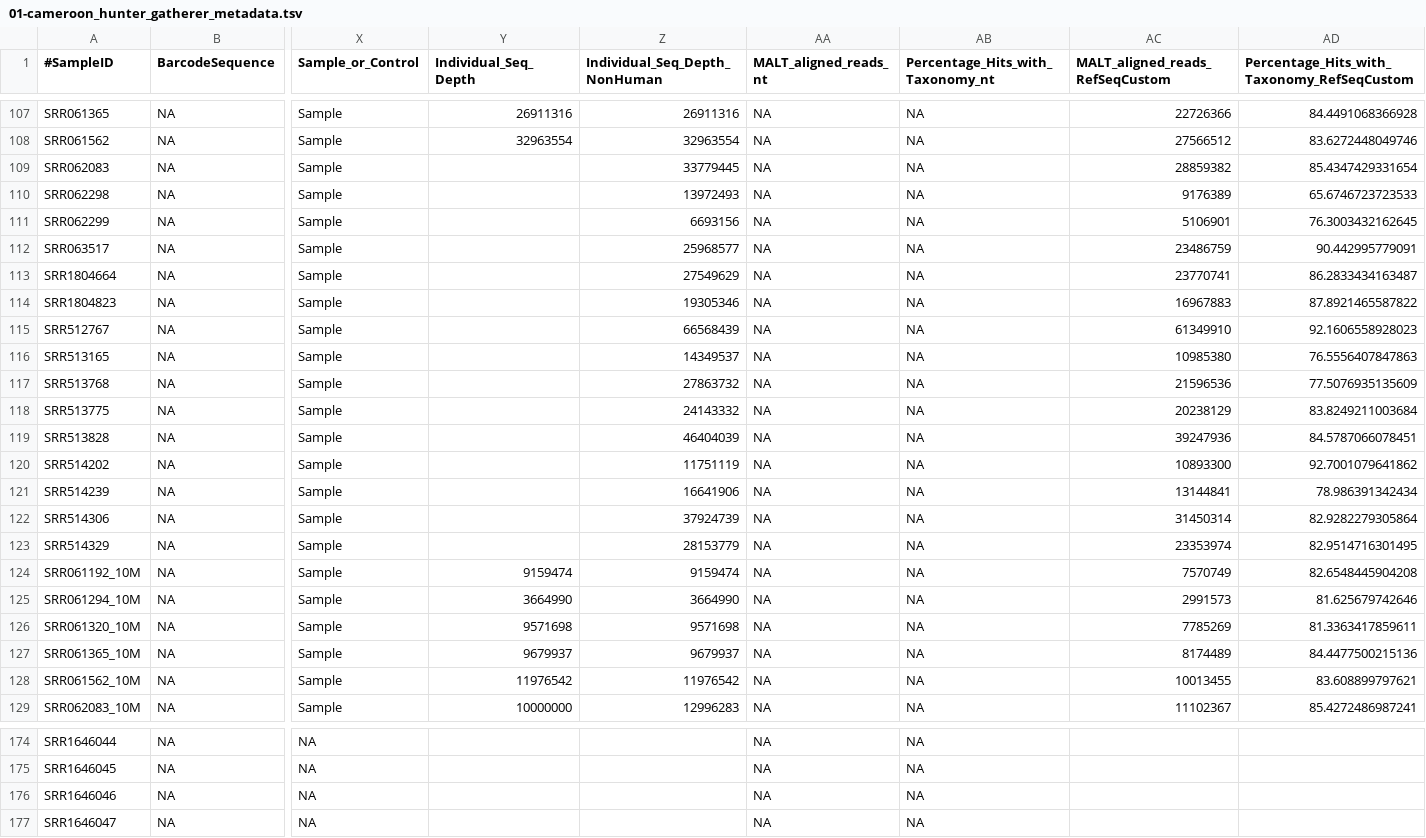
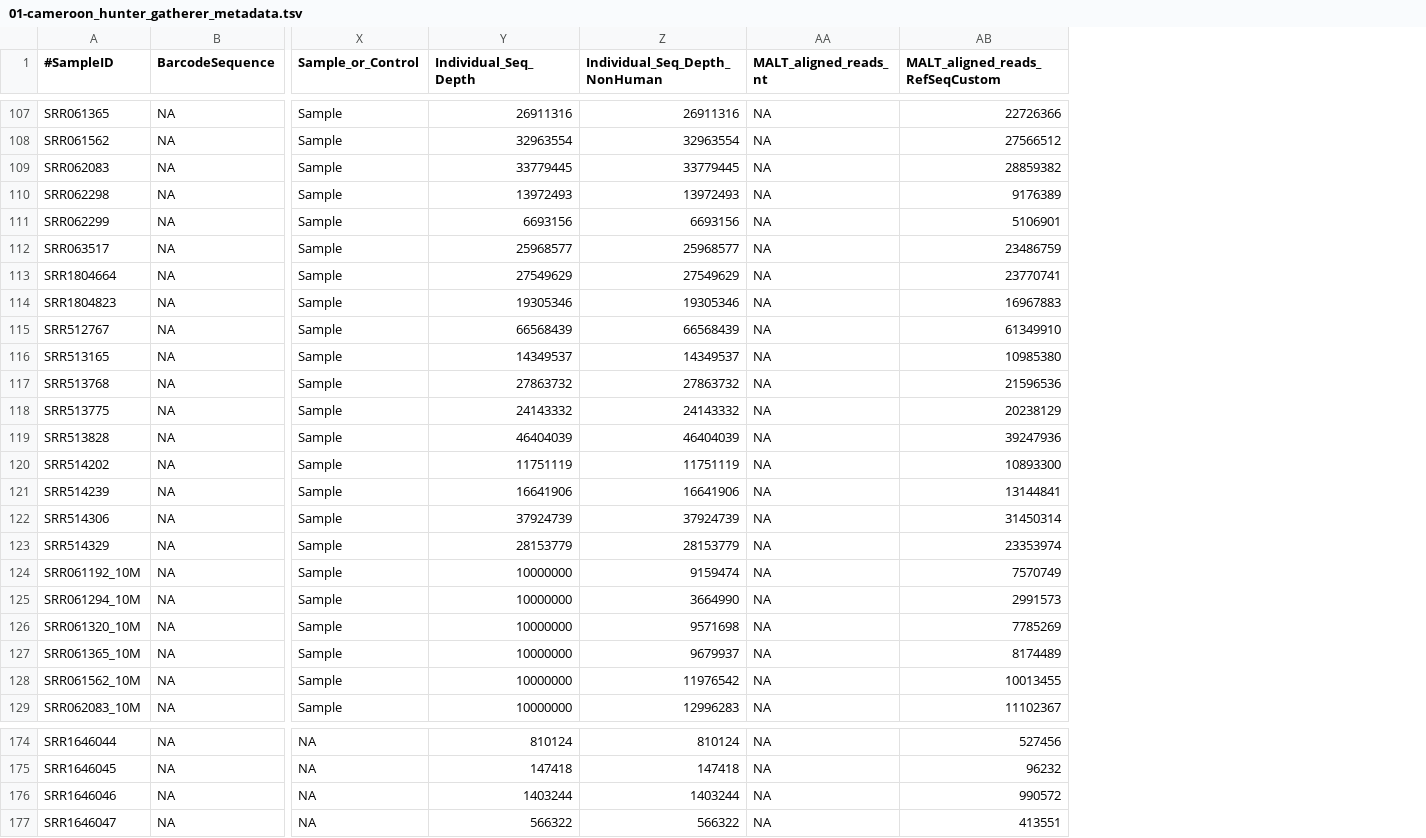
Before and after one commit to ivelsko/Cameroon_plaque, a TSV file: 00-documentation.backup/01-cameroon_hunter_gatherer_metadata.tsv, drawn as a sheet; only a part is shown, gaps mark what is left out; removed rows and columns are numbered as before the commit, all else as after; the diff covers the shown part only; the diff names each change by its address in the sheet, - before the commit and + after, or states it on an @@ line.

```diff
--- a/00-documentation.backup/01-cameroon_hunter_gatherer_metadata.tsv
+++ b/00-documentation.backup/01-cameroon_hunter_gatherer_metadata.tsv
-column AB (Percentage_Hits_with_Taxonomy_nt), rows 107-129: all NA; rows 174-177: all NA
-column AD, row 1: Percentage_Hits_with_Taxonomy_RefSeqCustom; rows 107-129: 84.4491068366928 | 83.6272448049746 | 85.4347429331654 | 65.6746723723533 | 76.3003432162645 | 90.442995779091 | 86.2833434163487 | 87.8921465587822 | 92.1606558928023 | 76.5556407847863 | 77.5076935135609 | 83.8249211003684 | 84.5787066078451 | 92.7001079641862 | 78.986391342434 | 82.9282279305864 | 82.9514716301495 | 82.6548445904208 | 81.625679742646 | 81.3363417859611 | 84.4477500215136 | 83.608899797621 | 85.4272486987241
-Y109 (Individual_Seq_Depth): (empty)
+Y109 (Individual_Seq_Depth): 33779445
-Y110 (Individual_Seq_Depth): (empty)
+Y110 (Individual_Seq_Depth): 13972493
-Y111 (Individual_Seq_Depth): (empty)
+Y111 (Individual_Seq_Depth): 6693156
-Y112 (Individual_Seq_Depth): (empty)
+Y112 (Individual_Seq_Depth): 25968577
-Y113 (Individual_Seq_Depth): (empty)
+Y113 (Individual_Seq_Depth): 27549629
-Y114 (Individual_Seq_Depth): (empty)
+Y114 (Individual_Seq_Depth): 19305346
-Y115 (Individual_Seq_Depth): (empty)
+Y115 (Individual_Seq_Depth): 66568439
-Y116 (Individual_Seq_Depth): (empty)
+Y116 (Individual_Seq_Depth): 14349537
-Y117 (Individual_Seq_Depth): (empty)
+Y117 (Individual_Seq_Depth): 27863732
-Y118 (Individual_Seq_Depth): (empty)
+Y118 (Individual_Seq_Depth): 24143332
-Y119 (Individual_Seq_Depth): (empty)
+Y119 (Individual_Seq_Depth): 46404039
-Y120 (Individual_Seq_Depth): (empty)
+Y120 (Individual_Seq_Depth): 11751119
-Y121 (Individual_Seq_Depth): (empty)
+Y121 (Individual_Seq_Depth): 16641906
-Y122 (Individual_Seq_Depth): (empty)
+Y122 (Individual_Seq_Depth): 37924739
-Y123 (Individual_Seq_Depth): (empty)
+Y123 (Individual_Seq_Depth): 28153779
-Y124 (Individual_Seq_Depth): 9159474
+Y124 (Individual_Seq_Depth): 10000000
-Y125 (Individual_Seq_Depth): 3664990
+Y125 (Individual_Seq_Depth): 10000000
-Y126 (Individual_Seq_Depth): 9571698
+Y126 (Individual_Seq_Depth): 10000000
-Y127 (Individual_Seq_Depth): 9679937
+Y127 (Individual_Seq_Depth): 10000000
-Y128 (Individual_Seq_Depth): 11976542
+Y128 (Individual_Seq_Depth): 10000000
-Y174 (Individual_Seq_Depth): (empty)
+Y174 (Individual_Seq_Depth): 810124
-Z174 (Individual_Seq_Depth_NonHuman): (empty)
+Z174 (Individual_Seq_Depth_NonHuman): 810124
-AB174 (MALT_aligned_reads_RefSeqCustom): (empty)
+AB174 (MALT_aligned_reads_RefSeqCustom): 527456
-Y175 (Individual_Seq_Depth): (empty)
+Y175 (Individual_Seq_Depth): 147418
-Z175 (Individual_Seq_Depth_NonHuman): (empty)
+Z175 (Individual_Seq_Depth_NonHuman): 147418
-AB175 (MALT_aligned_reads_RefSeqCustom): (empty)
+AB175 (MALT_aligned_reads_RefSeqCustom): 96232
-Y176 (Individual_Seq_Depth): (empty)
+Y176 (Individual_Seq_Depth): 1403244
-Z176 (Individual_Seq_Depth_NonHuman): (empty)
+Z176 (Individual_Seq_Depth_NonHuman): 1403244
-AB176 (MALT_aligned_reads_RefSeqCustom): (empty)
+AB176 (MALT_aligned_reads_RefSeqCustom): 990572
-Y177 (Individual_Seq_Depth): (empty)
+Y177 (Individual_Seq_Depth): 566322
-Z177 (Individual_Seq_Depth_NonHuman): (empty)
+Z177 (Individual_Seq_Depth_NonHuman): 566322
-AB177 (MALT_aligned_reads_RefSeqCustom): (empty)
+AB177 (MALT_aligned_reads_RefSeqCustom): 413551
```
Also changed, not shown: 30 edited cells elsewhere in this file, 00-documentation.backup/._01-cameroon_hunter_gatherer_metadata.tsv, 00-documentation.backup/JAE_RSC_aligned_stats.tsv, 22 other files.
